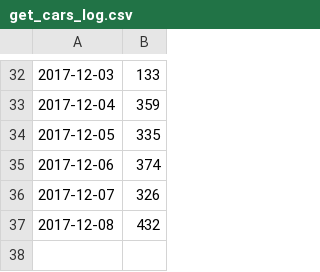
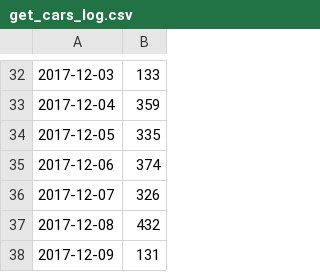
Before and after one commit to valyo/bbscrape, a CSV file: get_cars_log.csv, drawn as a sheet; only a part is shown, gaps mark what is left out; the diff names each change by its address in the sheet, - before the commit and + after, or states it on an @@ line.

```diff
--- a/get_cars_log.csv
+++ b/get_cars_log.csv
+row 38: 2017-12-09 | 131
```
Also changed, not shown: 1 other file.
